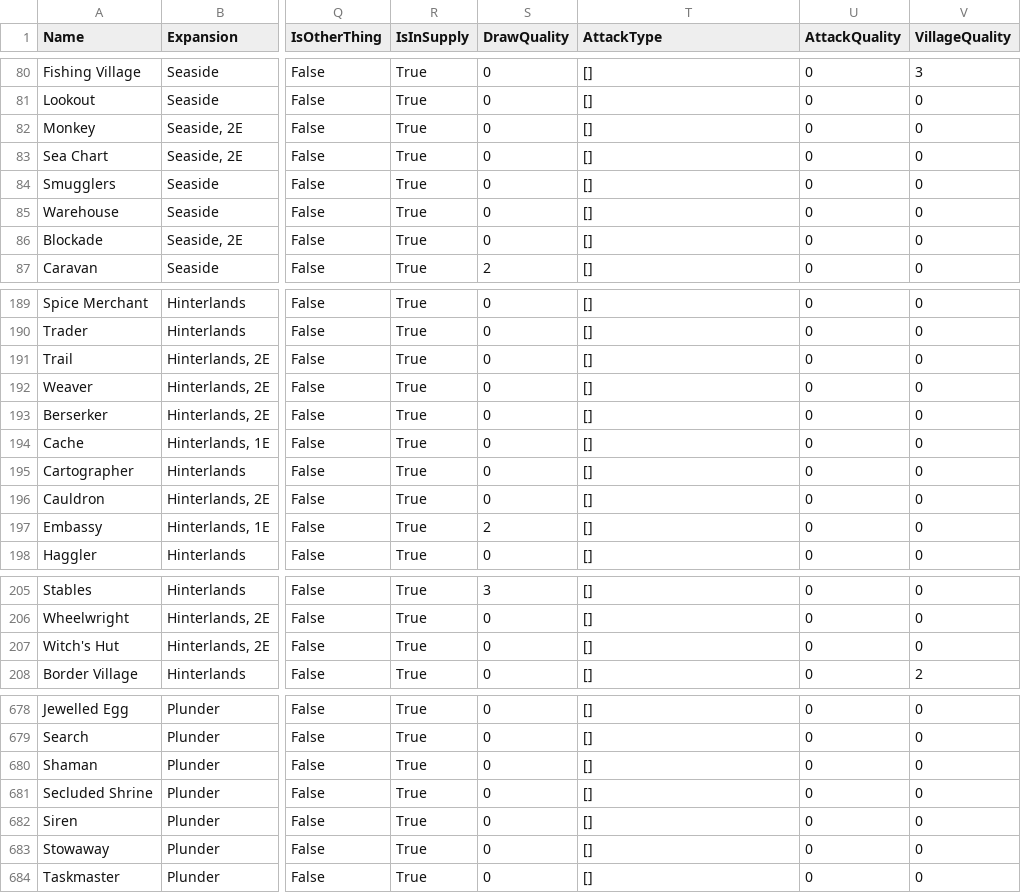
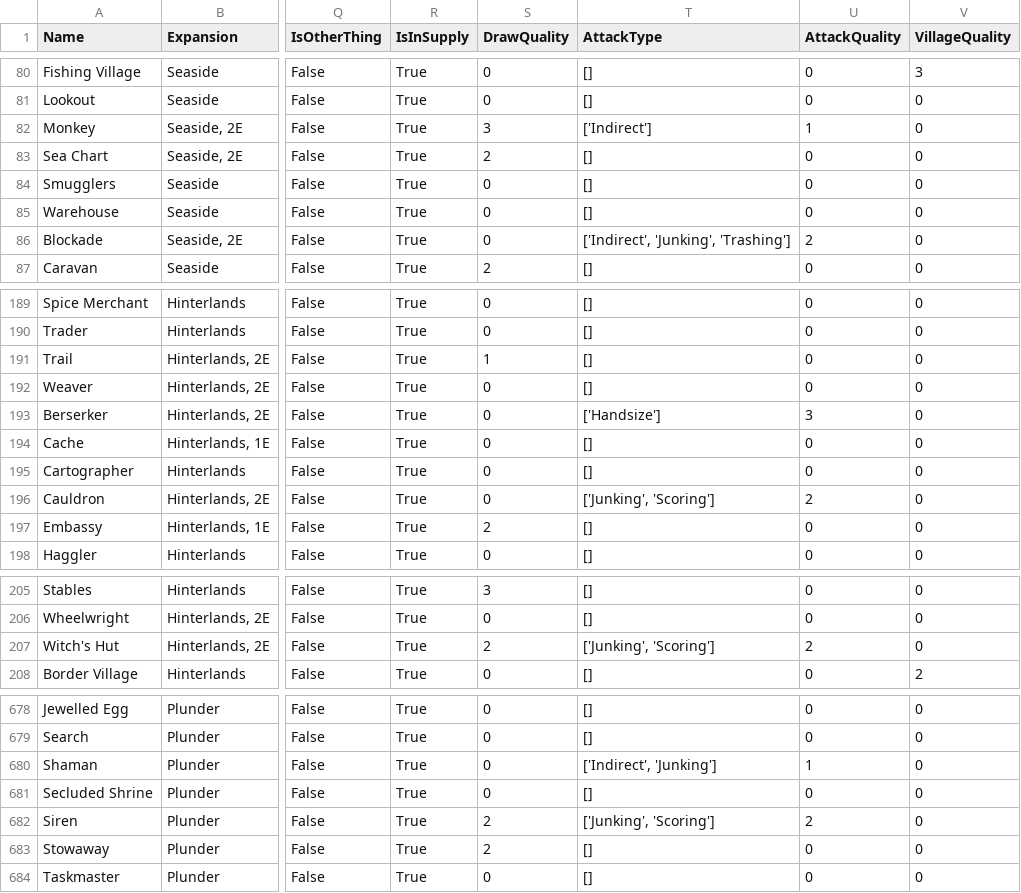
Before and after one commit to Fabian-Balzer/Randomkingdominion, a CSV file: card_info/good_card_data.csv, drawn as a sheet; only a part is shown, gaps mark what is left out; the diff covers the shown part only; the diff names each change by its address in the sheet, - before the commit and + after, or states it on an @@ line.

Commit message:
Rewrote draw qualities, introduced preset paths that should be used in the future

```diff
--- a/card_info/good_card_data.csv
+++ b/card_info/good_card_data.csv
-S82 (DrawQuality): 0
+S82 (DrawQuality): 3
-T82 (AttackType): []
+T82 (AttackType): ['Indirect']
-U82 (AttackQuality): 0
+U82 (AttackQuality): 1
-S83 (DrawQuality): 0
+S83 (DrawQuality): 2
-T86 (AttackType): []
+T86 (AttackType): ['Indirect', 'Junking', 'Trashing']
-U86 (AttackQuality): 0
+U86 (AttackQuality): 2
-S191 (DrawQuality): 0
+S191 (DrawQuality): 1
-T193 (AttackType): []
+T193 (AttackType): ['Handsize']
-U193 (AttackQuality): 0
+U193 (AttackQuality): 3
-T196 (AttackType): []
+T196 (AttackType): ['Junking', 'Scoring']
-U196 (AttackQuality): 0
+U196 (AttackQuality): 2
-S207 (DrawQuality): 0
+S207 (DrawQuality): 2
-T207 (AttackType): []
+T207 (AttackType): ['Junking', 'Scoring']
-U207 (AttackQuality): 0
+U207 (AttackQuality): 2
-T680 (AttackType): []
+T680 (AttackType): ['Indirect', 'Junking']
-U680 (AttackQuality): 0
+U680 (AttackQuality): 1
-S682:S683 (DrawQuality): 0
+S682:S683 (DrawQuality): 2
-T682 (AttackType): []
+T682 (AttackType): ['Junking', 'Scoring']
-U682 (AttackQuality): 0
+U682 (AttackQuality): 2
```
Also changed, not shown: 43 edited cells elsewhere in this file, 8 other files.
